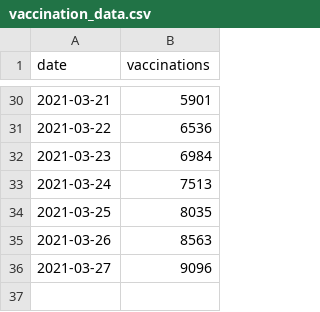
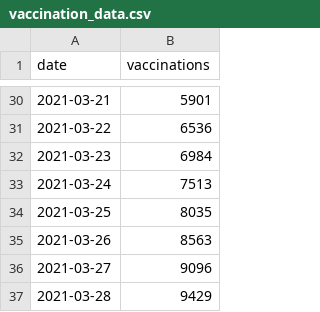
Before and after one commit to MarkusMannheim/vaccination-count, a CSV file: resources/vaccination_data.csv, drawn as a sheet; only a part is shown, gaps mark what is left out; the diff names each change by its address in the sheet, - before the commit and + after, or states it on an @@ line.

Commit message:
scheduled update

```diff
--- a/resources/vaccination_data.csv
+++ b/resources/vaccination_data.csv
+row 37: 2021-03-28 | 9429
```
